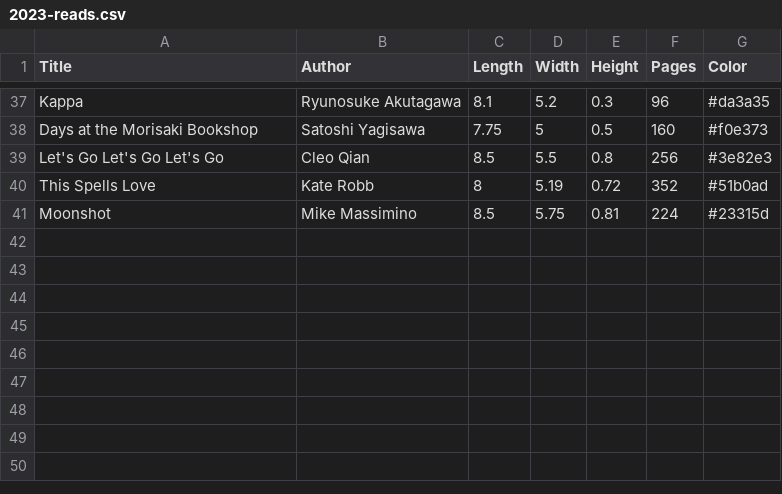
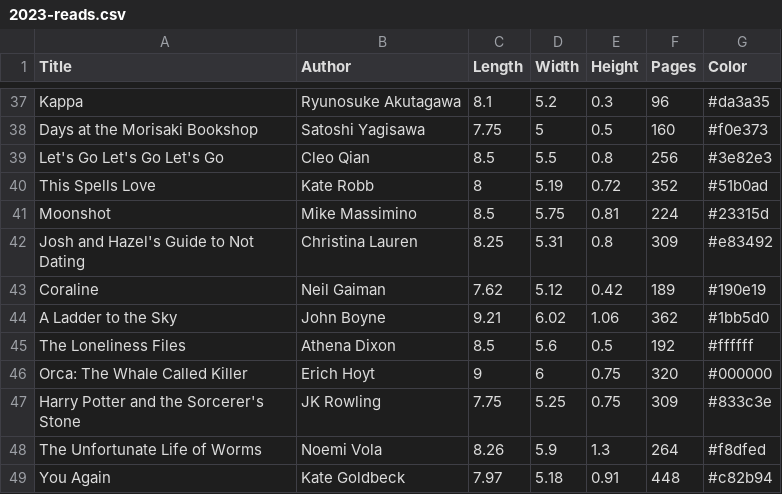
Before and after one commit to auderoy/auderoy.github.io, a CSV file: files/2023-reads.csv, drawn as a sheet; only a part is shown, gaps mark what is left out.

```diff
--- a/files/2023-reads.csv
+++ b/files/2023-reads.csv
@@ -41 +41,9 @@ This Spells Love,Kate Robb,8,5.19,0.72,352,#51b0ad
 Moonshot,Mike Massimino,8.5,5.75,0.81,224,#23315d
+Josh and Hazel's Guide to Not Dating,Christina Lauren,8.25,5.31,0.8,309,#e83492
+Coraline, Neil Gaiman,7.62,5.12,0.42,189,#190e19
+A Ladder to the Sky,John Boyne,9.21,6.02,1.06,362,#1bb5d0
+The Loneliness Files,Athena Dixon,8.5,5.6,0.5,192,#ffffff
+Orca: The Whale Called Killer,Erich Hoyt,9,6,0.75,320,#000000
+Harry Potter and the Sorcerer's Stone,JK Rowling,7.75,5.25,0.75,309,#833c3e
+The Unfortunate Life of Worms,Noemi Vola,8.26,5.9,1.3,264,#f8dfed
+You Again,Kate Goldbeck,7.97,5.18,0.91,448,#c82b94
```
Also changed, not shown: 1 other file.
